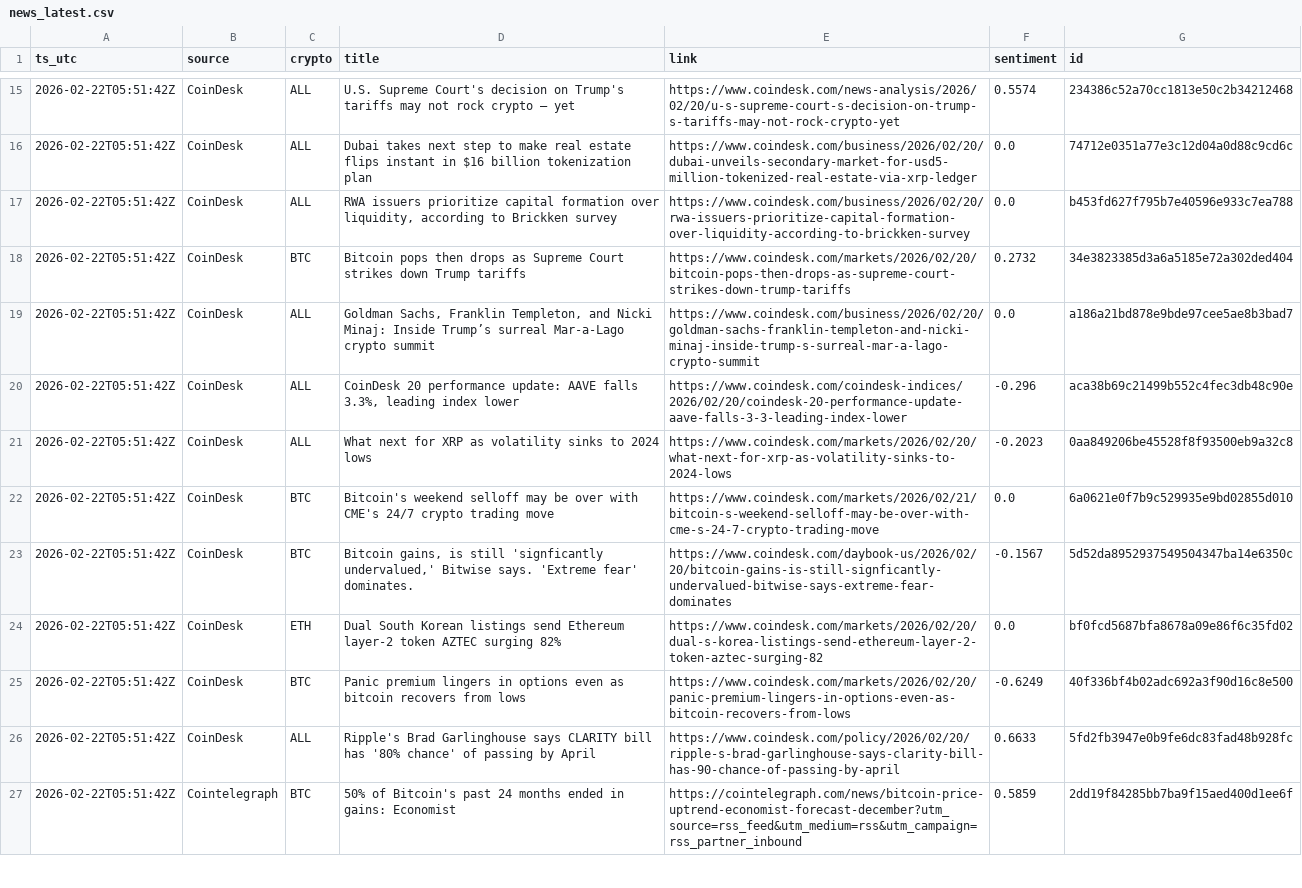
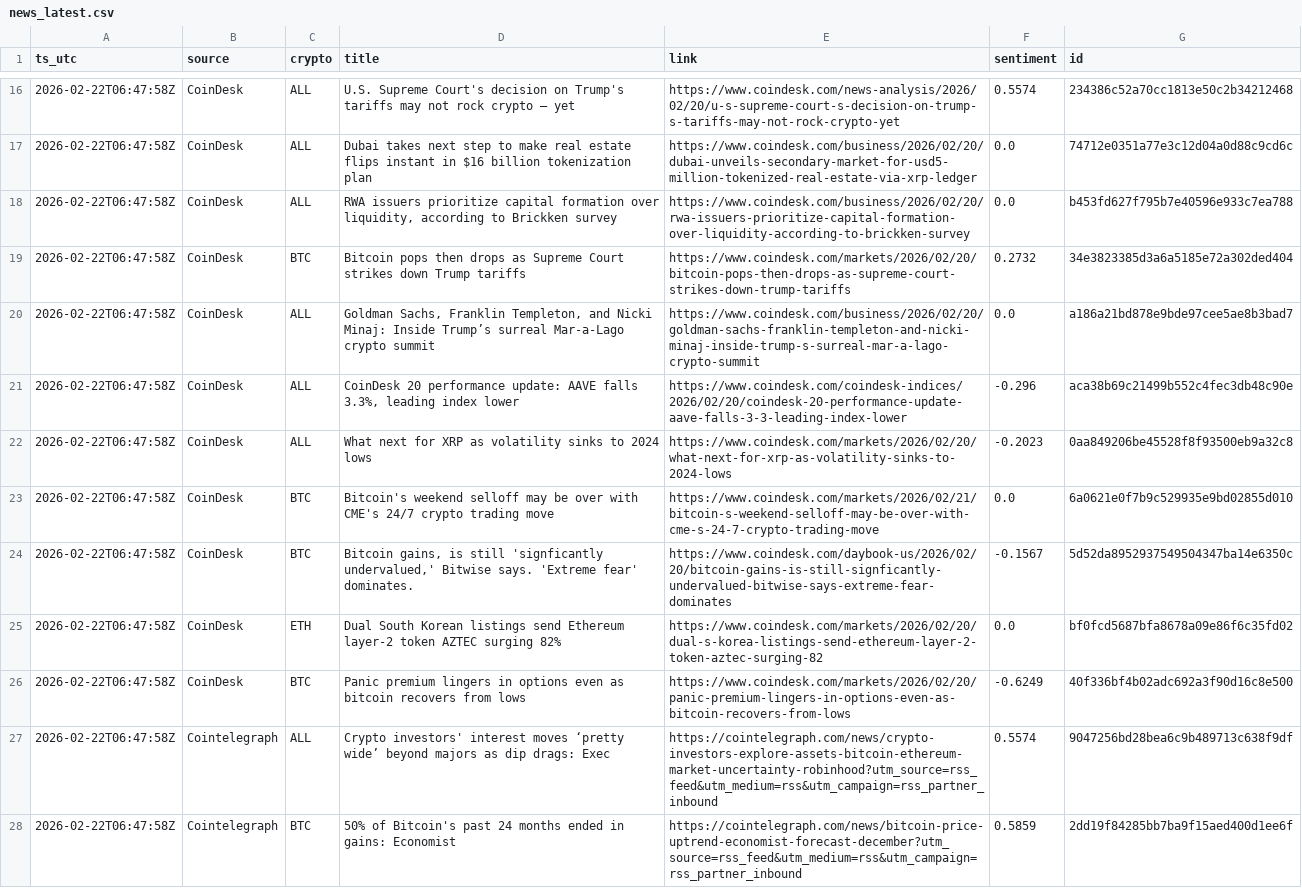
Before and after one commit to gertidokaj/crypto-sentiment-forecasting, a CSV file: data/live/news_latest.csv, drawn as a sheet; only a part is shown, gaps mark what is left out; removed rows and columns are numbered as before the commit, all else as after; the diff covers the shown part only; the diff names each change by its address in the sheet, - before the commit and + after, or states it on an @@ line.

```diff
--- a/data/live/news_latest.csv
+++ b/data/live/news_latest.csv
-A16:A26 (ts_utc): 2026-02-22T05:51:42Z
+A16:A26 (ts_utc): 2026-02-22T06:47:58Z
-row 26: 2026-02-22T05:51:42Z | CoinDesk | ALL | Ripple's Brad Garlinghouse says CLARITY bill has '80% chance' of passing by April | https://www.coindesk.com/policy/2026/02/20/ripple-s-brad-garlinghouse-says-clarity-bill-has-90-chance-of-passing-by-april | 0.6633 | 5fd2fb3947e0b9fe6dc83fad48b928fc
+row 27: 2026-02-22T06:47:58Z | Cointelegraph | ALL | Crypto investors' interest moves ‘pretty wide’ beyond majors as dip drags: Exec | https://cointelegraph.com/news/crypto-investors-explore-assets-bitcoin-ethereum-market-uncertainty-robinhood?utm_source=rss_feed&utm_medium=rss&utm_campaign=rss_partner_inbound | 0.5574 | 9047256bd28bea6c9b489713c638f9df
-A28 (ts_utc): 2026-02-22T05:51:42Z
+A28 (ts_utc): 2026-02-22T06:47:58Z
```
Also changed, not shown: 2 added rows, 2 removed rows and 50 edited cells elsewhere in this file, data/live/features_latest.csv, data/live/market_history.csv, 6 other files.
